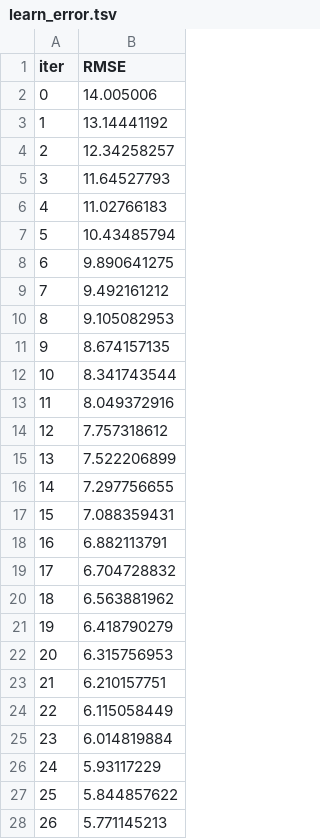
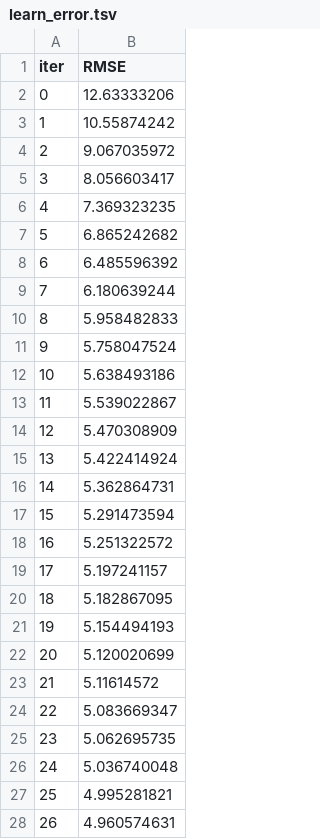
Before and after one commit to Sakthisri2912/mlproject, a TSV file: catboost_info/learn_error.tsv, drawn as a sheet; only a part is shown; the diff covers the shown part only.

```diff
--- a/catboost_info/learn_error.tsv
+++ b/catboost_info/learn_error.tsv
@@ -1,28 +1,28 @@
 iter	RMSE
-0	14.005006
-1	13.14441192
-2	12.34258257
-3	11.64527793
-4	11.02766183
-5	10.43485794
-6	9.890641275
-7	9.492161212
-8	9.105082953
-9	8.674157135
-10	8.341743544
-11	8.049372916
-12	7.757318612
-13	7.522206899
-14	7.297756655
-15	7.088359431
-16	6.882113791
-17	6.704728832
-18	6.563881962
-19	6.418790279
-20	6.315756953
-21	6.210157751
-22	6.115058449
-23	6.014819884
-24	5.93117229
-25	5.844857622
-26	5.771145213
+0	12.63333206
+1	10.55874242
+2	9.067035972
+3	8.056603417
+4	7.369323235
+5	6.865242682
+6	6.485596392
+7	6.180639244
+8	5.958482833
+9	5.758047524
+10	5.638493186
+11	5.539022867
+12	5.470308909
+13	5.422414924
+14	5.362864731
+15	5.291473594
+16	5.251322572
+17	5.197241157
+18	5.182867095
+19	5.154494193
+20	5.120020699
+21	5.11614572
+22	5.083669347
+23	5.062695735
+24	5.036740048
+25	4.995281821
+26	4.960574631
```
Also changed, not shown: 73 edited cells elsewhere in this file, catboost_info/time_left.tsv, 11 other files.
